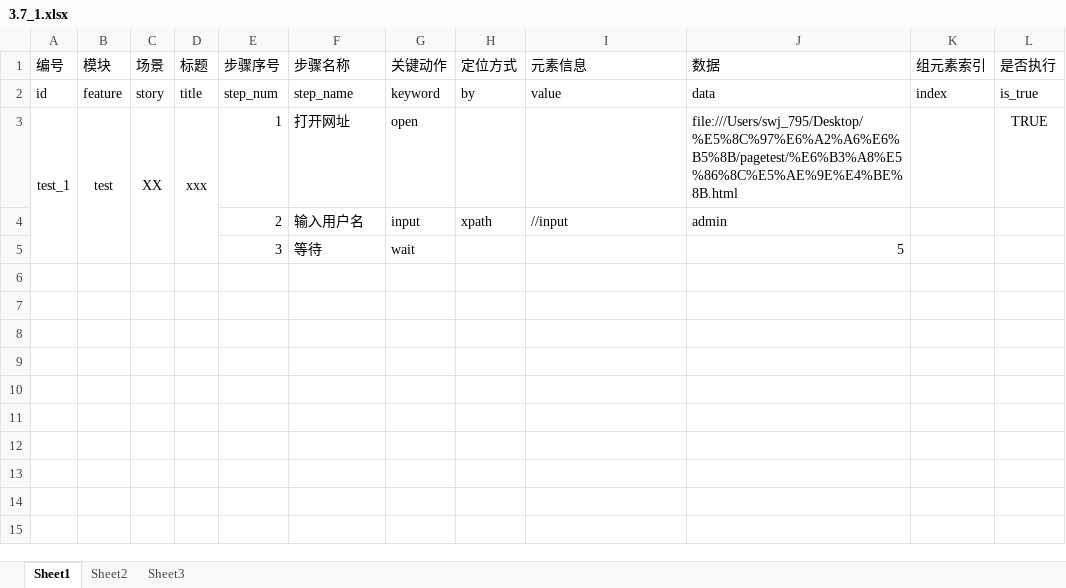
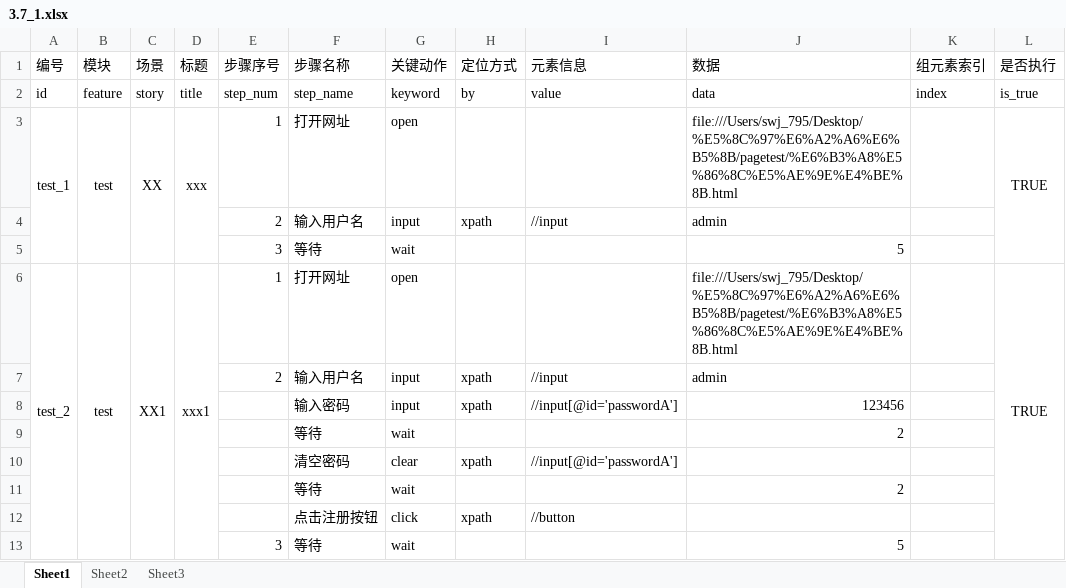
Before and after one commit to wenji795/3.7.1Bei-WebATFarme, an Excel workbook: data/3.7_1.xlsx, sheet Sheet1, drawn as a sheet; values as stored, in another font and other column widths than the file's, no borders; the diff names each change by its address in the sheet, - before the commit and + after, or states it on an @@ line.

Commit message:
add: 更新第二条用例，添加更多步骤

```diff
--- a/data/3.7_1.xlsx (sheet Sheet1)
+++ b/data/3.7_1.xlsx (sheet Sheet1)
+L3:L5 merged
+row 6: test_2 | test | XX1 | xxx1 | 1 | 打开网址 | open |  |  | file:///Users/swj_795/Desktop/%E5%8C%97%E6%A2%A6%E6%B5%8B/pagetest/%E6%B3%A8%E5%86%8C%E5%AE%9E%E4%BE%8B.html |  | TRUE
+row 7:  |  |  |  | 2 | 输入用户名 | input | xpath | //input | admin
+row 8:  |  |  |  |  | 输入密码 | input | xpath | //input[@id='passwordA'] | 123456
+row 9:  |  |  |  |  | 等待 | wait |  |  | 2
+row 10:  |  |  |  |  | 清空密码 | clear | xpath | //input[@id='passwordA']
+row 11:  |  |  |  |  | 等待 | wait |  |  | 2
+row 12:  |  |  |  |  | 点击注册按钮 | click | xpath | //button
+row 13:  |  |  |  | 3 | 等待 | wait |  |  | 5
```
